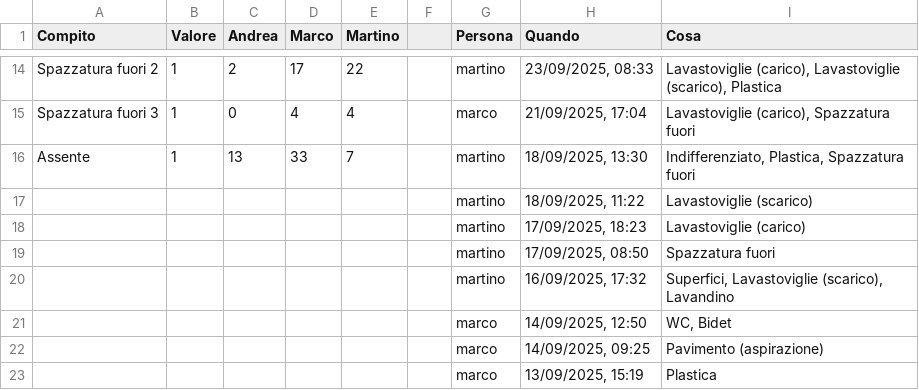
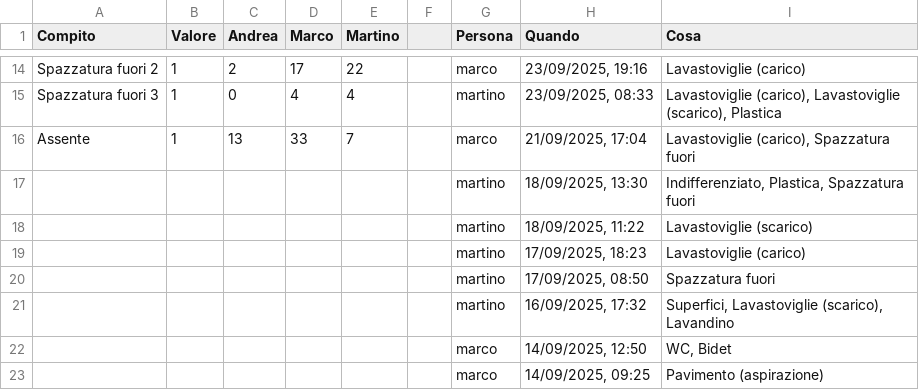
Before and after one commit to BertrandPouget/v0-litpi, a CSV file: data/chores.csv, drawn as a sheet; only a part is shown, gaps mark what is left out; the shorter side is filled out with more unchanged rows; the diff covers the shown part only; the diff names each change by its address in the sheet, - before the commit and + after, or states it on an @@ line.

Commit message:
Update chores for martino

```diff
--- a/data/chores.csv
+++ b/data/chores.csv
-G14 (Persona): martino
+G14 (Persona): marco
-H14 (Quando): 23/09/2025, 08:33
+H14 (Quando): 23/09/2025, 19:16
-I14 (Cosa): Lavastoviglie (carico), Lavastoviglie (scarico), Plastica
+I14 (Cosa): Lavastoviglie (carico)
-G15 (Persona): marco
+G15 (Persona): martino
-H15 (Quando): 21/09/2025, 17:04
+H15 (Quando): 23/09/2025, 08:33
-I15 (Cosa): Lavastoviglie (carico), Spazzatura fuori
+I15 (Cosa): Lavastoviglie (carico), Lavastoviglie (scarico), Plastica
-G16 (Persona): martino
+G16 (Persona): marco
-H16 (Quando): 18/09/2025, 13:30
+H16 (Quando): 21/09/2025, 17:04
-I16 (Cosa): Indifferenziato, Plastica, Spazzatura fuori
+I16 (Cosa): Lavastoviglie (carico), Spazzatura fuori
+row 17:  |  |  |  |  |  | martino | 18/09/2025, 13:30 | Indifferenziato, Plastica, Spazzatura fuori
```
Also changed, not shown: 30 edited cells elsewhere in this file.
